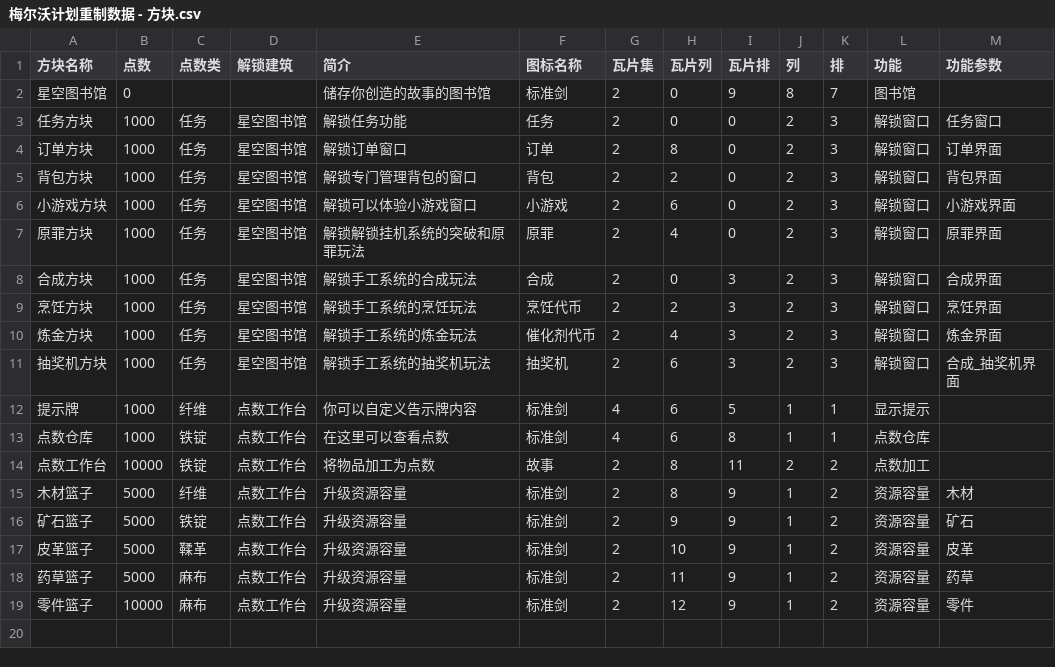
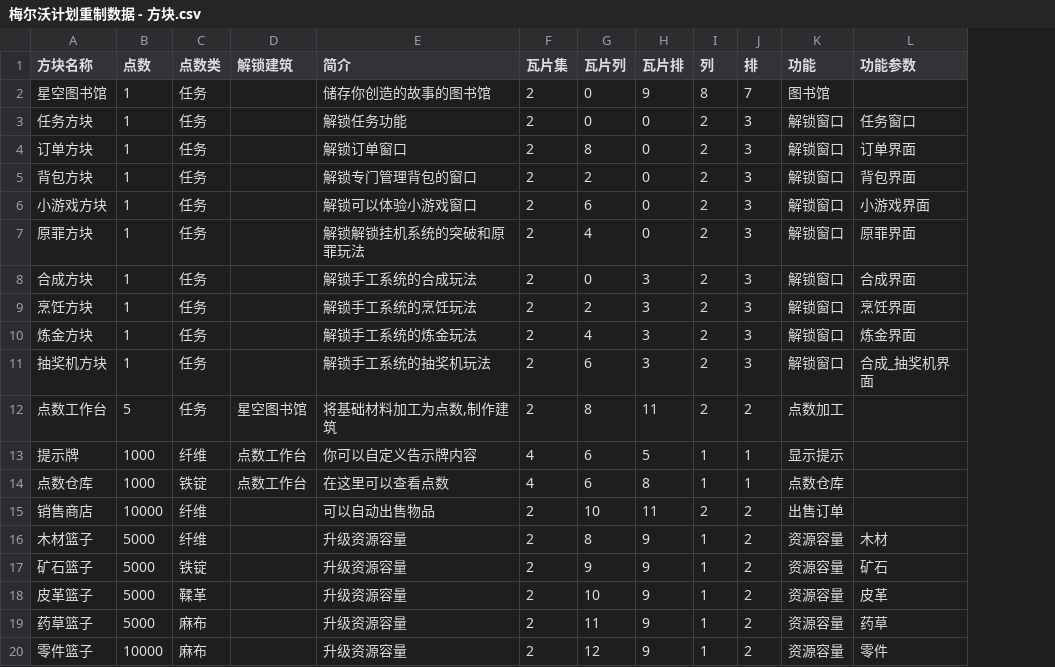
Before and after one commit to DUO003/Melvor-Plan, a CSV file: 表格/梅尔沃计划重制数据 - 方块.csv, drawn as a sheet; removed rows and columns are numbered as before the commit, all else as after; the diff names each change by its address in the sheet, - before the commit and + after, or states it on an @@ line.

```diff
--- a/表格/梅尔沃计划重制数据 - 方块.csv
+++ b/表格/梅尔沃计划重制数据 - 方块.csv
-column F (图标名称), rows 2-13: 标准剑 | 任务 | 订单 | 背包 | 小游戏 | 原罪 | 合成 | 烹饪代币 | 催化剂代币 | 抽奖机 | 标准剑 | 标准剑; rows 15-19: all 标准剑
-B2 (点数): 0
+B2 (点数): 1
-C2 (点数类): (empty)
+C2 (点数类): 任务
-B3:B11 (点数): 1000
+B3:B11 (点数): 1
-D3:D11 (解锁建筑): 星空图书馆
+D3:D11 (解锁建筑): (empty)
+row 12: 点数工作台 | 5 | 任务 | 星空图书馆 | 将基础材料加工为点数,制作建筑 | 2 | 8 | 11 | 2 | 2 | 点数加工
-row 14: 点数工作台 | 10000 | 铁锭 | 点数工作台 | 将物品加工为点数 | 故事 | 2 | 8 | 11 | 2 | 2 | 点数加工
+row 15: 销售商店 | 10000 | 纤维 |  | 可以自动出售物品 | 2 | 10 | 11 | 2 | 2 | 出售订单
-D16:D20 (解锁建筑): 点数工作台
+D16:D20 (解锁建筑): (empty)
```
Also changed, not shown: 表格/梅尔沃计划重制数据 - 创世蓝图.csv, 48 other files.
